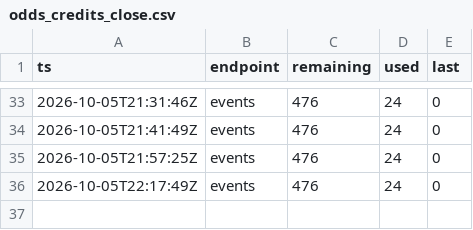
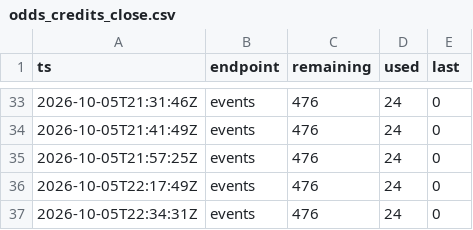
Before and after one commit to mostlypass-research/mostlypass, a CSV file: database/odds_credits_close.csv, drawn as a sheet; only a part is shown, gaps mark what is left out.

```diff
--- a/database/odds_credits_close.csv
+++ b/database/odds_credits_close.csv
@@ -36 +36,2 @@ ts,endpoint,remaining,used,last
 2026-10-05T22:17:49Z,events,476,24,0
+2026-10-05T22:34:31Z,events,476,24,0
```
